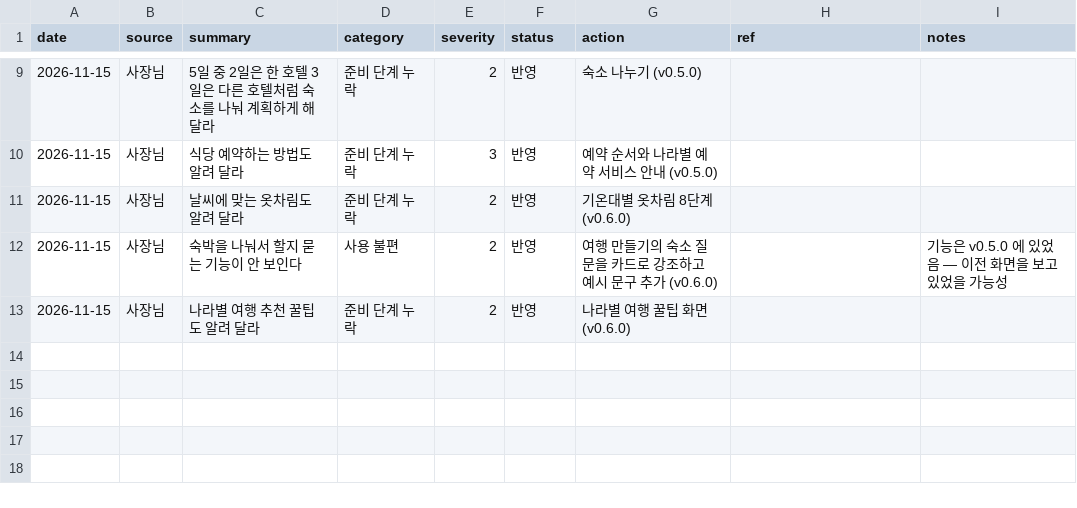
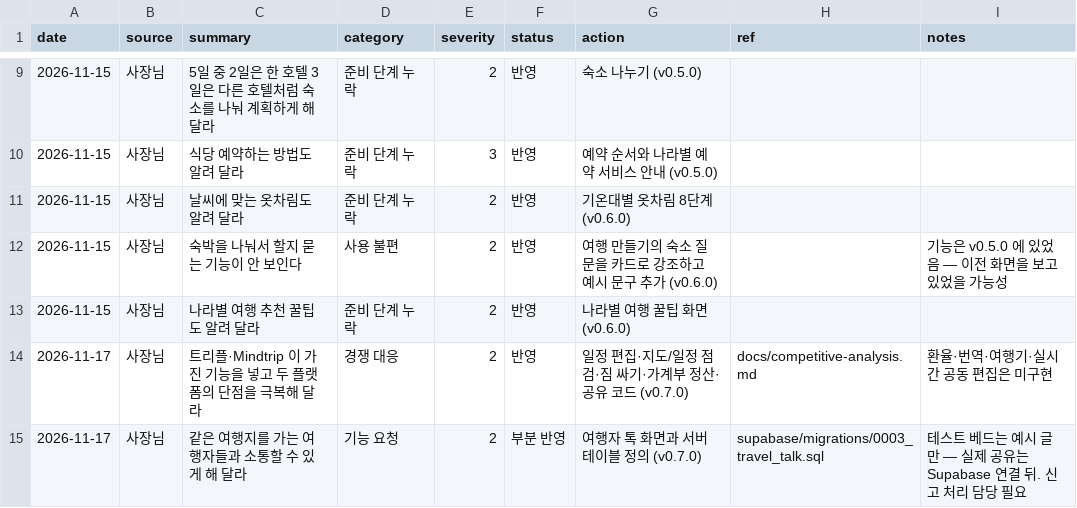
Before and after one commit to parksang-jun/HARU.com, a CSV file: ops/agent/state/feedback.csv, drawn as a sheet; only a part is shown, gaps mark what is left out; the diff names each change by its address in the sheet, - before the commit and + after, or states it on an @@ line.

```diff
--- a/ops/agent/state/feedback.csv
+++ b/ops/agent/state/feedback.csv
+row 14: 2026-11-17 | 사장님 | 트리플·Mindtrip 이 가진 기능을 넣고 두 플랫폼의 단점을 극복해 달라 | 경쟁 대응 | 2 | 반영 | 일정 편집·지도/일정 점검·짐 싸기·가계부 정산·공유 코드 (v0.7.0) | docs/competitive-analysis.md | 환율·번역·여행기·실시간 공동 편집은 미구현
+row 15: 2026-11-17 | 사장님 | 같은 여행지를 가는 여행자들과 소통할 수 있게 해 달라 | 기능 요청 | 2 | 부분 반영 | 여행자 톡 화면과 서버 테이블 정의 (v0.7.0) | supabase/migrations/0003_travel_talk.sql | 테스트 베드는 예시 글만 — 실제 공유는 Supabase 연결 뒤. 신고 처리 담당 필요
```
Also changed, not shown: ops/agent/state/data-checks.csv, 34 other files.
